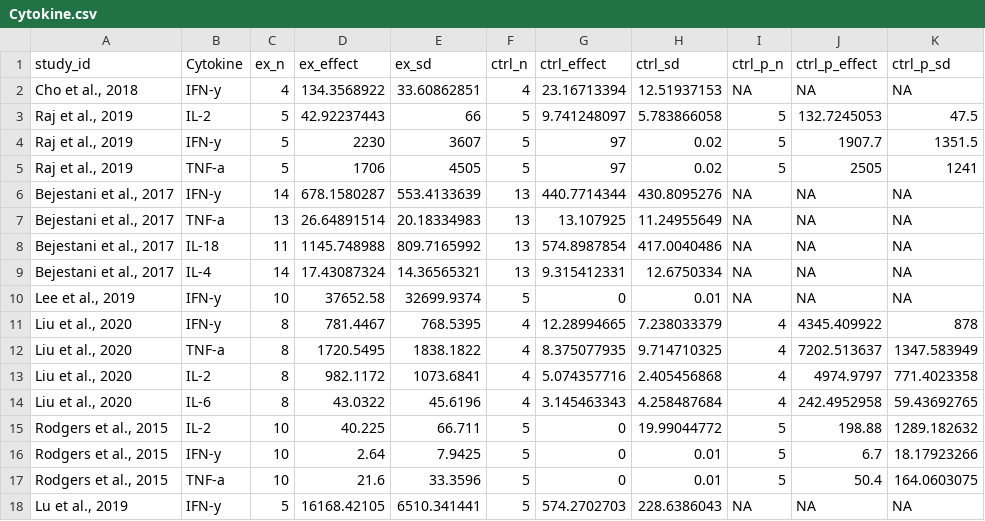
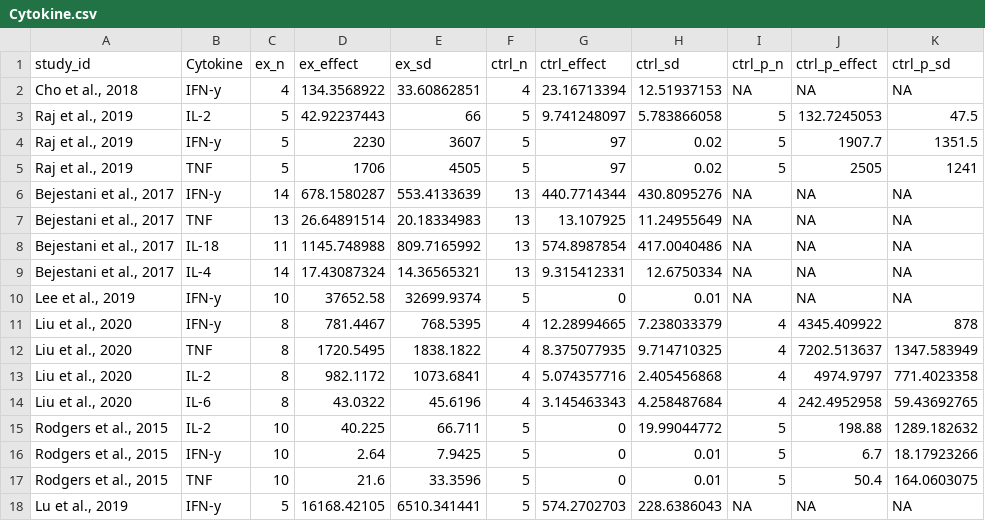
Before and after one commit to afraa-create/Meta-analysis-of-modular-CAR-platforms, a CSV file: data/Cytokine.csv, drawn as a sheet.

Commit message:
Update Cytokine.csv

```diff
--- a/data/Cytokine.csv
+++ b/data/Cytokine.csv
@@ -4,5 +4,5 @@ study_id,Cytokine,ex_n,ex_effect,ex_sd,ctrl_n,ctrl_effect,ctrl_sd,ctrl_p_n,ctrl_
 "Raj et al., 2019",IFN-y,5,2230,3607,5,97,0.02,5,1907.7,1351.5
-"Raj et al., 2019",TNF-a,5,1706,4505,5,97,0.02,5,2505,1241
+"Raj et al., 2019",TNF,5,1706,4505,5,97,0.02,5,2505,1241
 "Bejestani et al., 2017",IFN-y,14,678.1580287,553.4133639,13,440.7714344,430.8095276,NA,NA,NA
-"Bejestani et al., 2017",TNF-a,13,26.64891514,20.18334983,13,13.107925,11.24955649,NA,NA,NA
+"Bejestani et al., 2017",TNF,13,26.64891514,20.18334983,13,13.107925,11.24955649,NA,NA,NA
 "Bejestani et al., 2017",IL-18,11,1145.748988,809.7165992,13,574.8987854,417.0040486,NA,NA,NA
@@ -11,3 +11,3 @@ study_id,Cytokine,ex_n,ex_effect,ex_sd,ctrl_n,ctrl_effect,ctrl_sd,ctrl_p_n,ctrl_
 "Liu et al., 2020",IFN-y,8,781.4467,768.5395,4,12.28994665,7.238033379,4,4345.409922,878
-"Liu et al., 2020",TNF-a,8,1720.5495,1838.1822,4,8.375077935,9.714710325,4,7202.513637,1347.583949
+"Liu et al., 2020",TNF,8,1720.5495,1838.1822,4,8.375077935,9.714710325,4,7202.513637,1347.583949
 "Liu et al., 2020",IL-2,8,982.1172,1073.6841,4,5.074357716,2.405456868,4,4974.9797,771.4023358
@@ -16,3 +16,3 @@ study_id,Cytokine,ex_n,ex_effect,ex_sd,ctrl_n,ctrl_effect,ctrl_sd,ctrl_p_n,ctrl_
 "Rodgers et al., 2015",IFN-y,10,2.64,7.9425,5,0,0.01,5,6.7,18.17923266
-"Rodgers et al., 2015",TNF-a,10,21.6,33.3596,5,0,0.01,5,50.4,164.0603075
+"Rodgers et al., 2015",TNF,10,21.6,33.3596,5,0,0.01,5,50.4,164.0603075
 "Lu et al., 2019",IFN-y,5,16168.42105,6510.341441,5,574.2702703,228.6386043,NA,NA,NA
```
